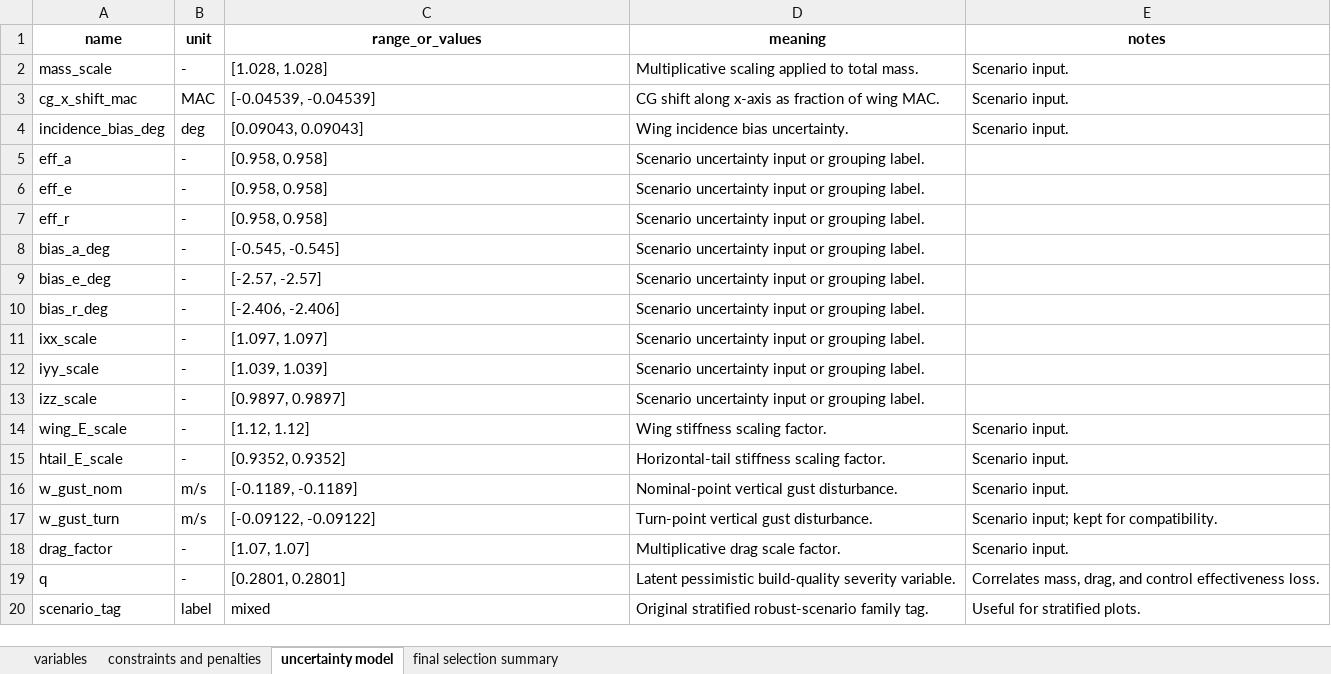
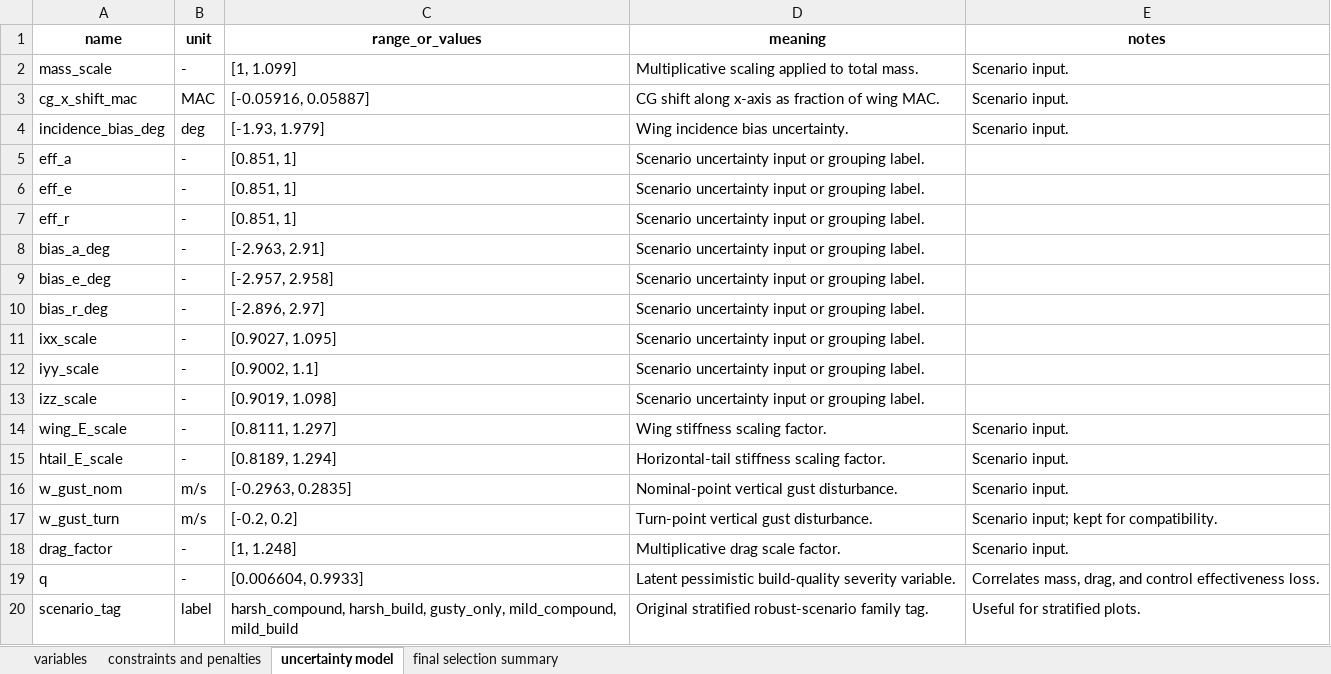
Before and after one commit to GH-X-ST/Nausicaa, an Excel workbook: 02_Glider_Design/C_results/main_text_tables.xlsx, sheet uncertainty model, drawn as a sheet; values as stored, in another font and other column widths than the file's, no borders; the diff names each change by its address in the sheet, - before the commit and + after, or states it on an @@ line.

```diff
--- a/02_Glider_Design/C_results/main_text_tables.xlsx (sheet uncertainty model)
+++ b/02_Glider_Design/C_results/main_text_tables.xlsx (sheet uncertainty model)
-C2 (range_or_values): [1.028, 1.028]
+C2 (range_or_values): [1, 1.099]
-C3 (range_or_values): [-0.04539, -0.04539]
+C3 (range_or_values): [-0.05916, 0.05887]
-C4 (range_or_values): [0.09043, 0.09043]
+C4 (range_or_values): [-1.93, 1.979]
-C5:C7 (range_or_values): [0.958, 0.958]
+C5:C7 (range_or_values): [0.851, 1]
-C8 (range_or_values): [-0.545, -0.545]
+C8 (range_or_values): [-2.963, 2.91]
-C9 (range_or_values): [-2.57, -2.57]
+C9 (range_or_values): [-2.957, 2.958]
-C10 (range_or_values): [-2.406, -2.406]
+C10 (range_or_values): [-2.896, 2.97]
-C11 (range_or_values): [1.097, 1.097]
+C11 (range_or_values): [0.9027, 1.095]
-C12 (range_or_values): [1.039, 1.039]
+C12 (range_or_values): [0.9002, 1.1]
-C13 (range_or_values): [0.9897, 0.9897]
+C13 (range_or_values): [0.9019, 1.098]
-C14 (range_or_values): [1.12, 1.12]
+C14 (range_or_values): [0.8111, 1.297]
-C15 (range_or_values): [0.9352, 0.9352]
+C15 (range_or_values): [0.8189, 1.294]
-C16 (range_or_values): [-0.1189, -0.1189]
+C16 (range_or_values): [-0.2963, 0.2835]
-C17 (range_or_values): [-0.09122, -0.09122]
+C17 (range_or_values): [-0.2, 0.2]
-C18 (range_or_values): [1.07, 1.07]
+C18 (range_or_values): [1, 1.248]
-C19 (range_or_values): [0.2801, 0.2801]
+C19 (range_or_values): [0.006604, 0.9933]
-C20 (range_or_values): mixed
+C20 (range_or_values): harsh_compound, harsh_build, gusty_only, mild_compound, mild_build
```
Also changed, not shown: sheet final selection summary, sheet constraints and penalties, 10 other files.
